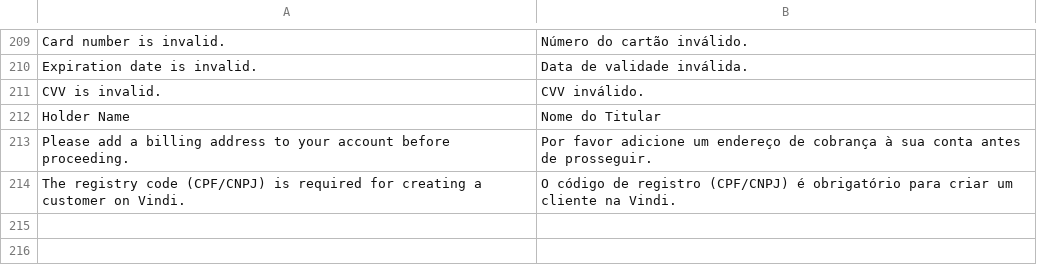
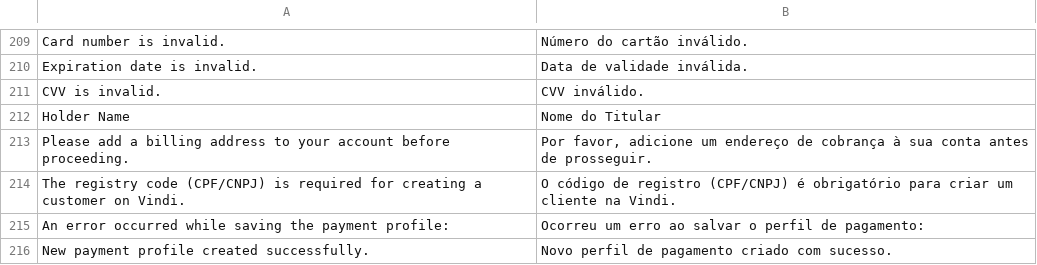
Before and after one commit to vindi/vindi-magento2, a CSV file: i18n/pt_BR.csv, drawn as a sheet; only a part is shown, gaps mark what is left out.

Commit message:
refactor: changing the error message when saving the card

```diff
--- a/i18n/pt_BR.csv
+++ b/i18n/pt_BR.csv
@@ -212,3 +212,5 @@
 "Holder Name","Nome do Titular"
-"Please add a billing address to your account before proceeding.","Por favor adicione um endereço de cobrança à sua conta antes de prosseguir."
+"Please add a billing address to your account before proceeding.","Por favor, adicione um endereço de cobrança à sua conta antes de prosseguir."
 "The registry code (CPF/CNPJ) is required for creating a customer on Vindi.","O código de registro (CPF/CNPJ) é obrigatório para criar um cliente na Vindi."
+"An error occurred while saving the payment profile: ","Ocorreu um erro ao salvar o perfil de pagamento: "
+"New payment profile created successfully.","Novo perfil de pagamento criado com sucesso."
```
Also changed, not shown: 1 other file.
